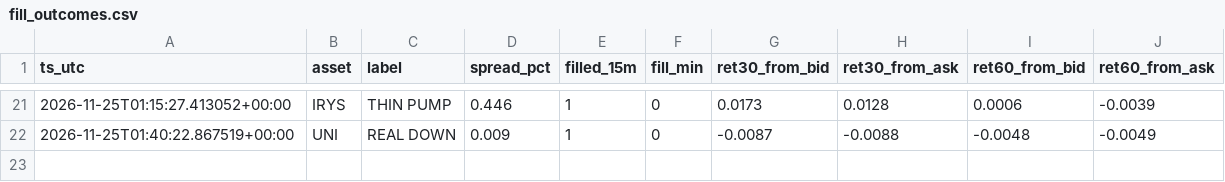
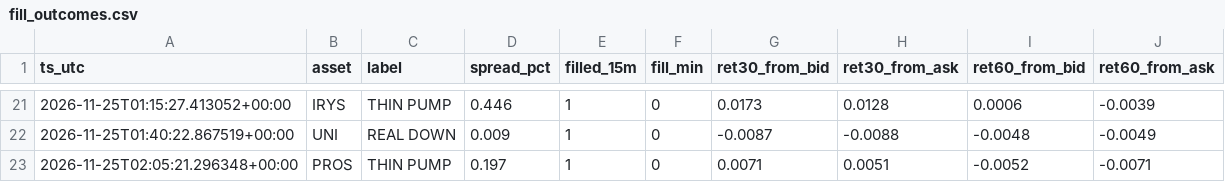
Before and after one commit to allenhuguley-glitch/cscan, a CSV file: fill_outcomes.csv, drawn as a sheet; only a part is shown, gaps mark what is left out; the diff names each change by its address in the sheet, - before the commit and + after, or states it on an @@ line.

```diff
--- a/fill_outcomes.csv
+++ b/fill_outcomes.csv
+row 23: 2026-11-25T02:05:21.296348+00:00 | PROS | THIN PUMP | 0.197 | 1 | 0 | 0.0071 | 0.0051 | -0.0052 | -0.0071
```
Also changed, not shown: early_checks_log.csv, 6 other files.
